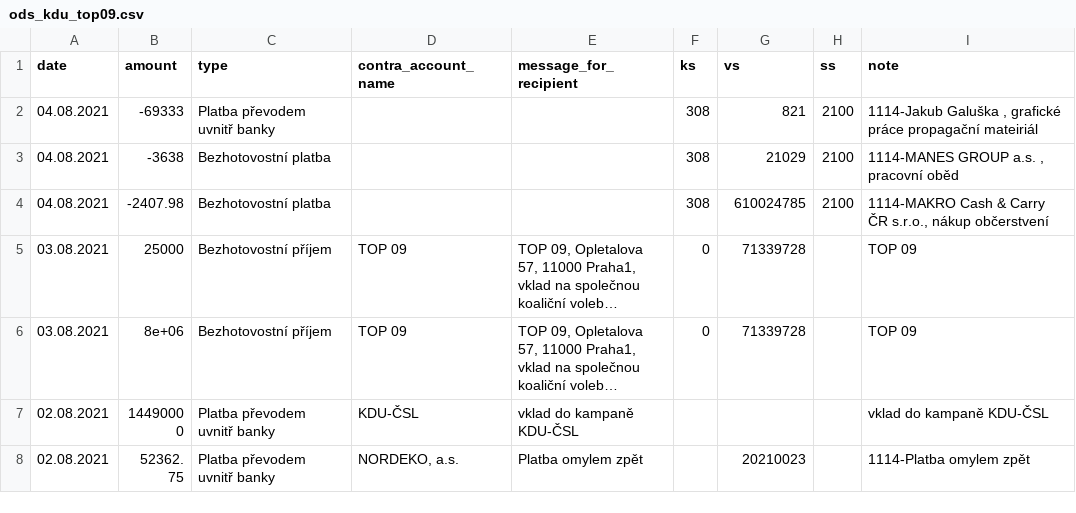
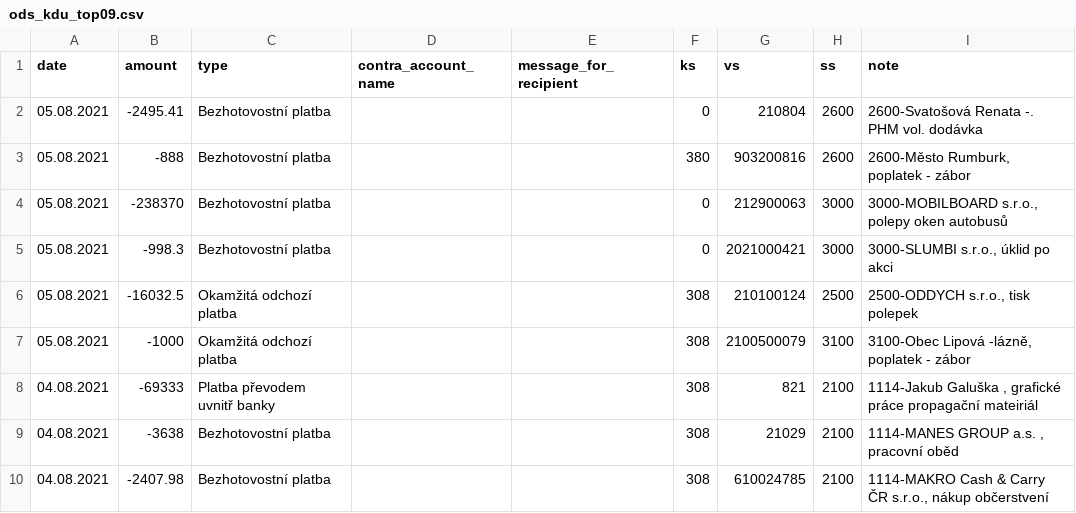
Before and after one commit to opop999/transparent_election_accounts, a CSV file: data/individual_accounts/ods_kdu_top09.csv, drawn as a sheet; only a part is shown; the shorter side is filled out with more unchanged rows; long unchanged cells end in …; the diff names each change by its address in the sheet, - before the commit and + after, or states it on an @@ line.

```diff
--- a/data/individual_accounts/ods_kdu_top09.csv
+++ b/data/individual_accounts/ods_kdu_top09.csv
+row 2: 05.08.2021 | -2495.41 | Bezhotovostní platba |  |  | 0 | 210804 | 2600 | 2600-Svatošová Renata -. PHM vol. dodávka
+row 3: 05.08.2021 | -888 | Bezhotovostní platba |  |  | 380 | 903200816 | 2600 | 2600-Město Rumburk, poplatek - zábor
+row 4: 05.08.2021 | -238370 | Bezhotovostní platba |  |  | 0 | 212900063 | 3000 | 3000-MOBILBOARD s.r.o., polepy oken autobusů
+row 5: 05.08.2021 | -998.3 | Bezhotovostní platba |  |  | 0 | 2021000421 | 3000 | 3000-SLUMBI s.r.o., úklid po akci
+row 6: 05.08.2021 | -16032.5 | Okamžitá odchozí platba |  |  | 308 | 210100124 | 2500 | 2500-ODDYCH s.r.o., tisk polepek
+row 7: 05.08.2021 | -1000 | Okamžitá odchozí platba |  |  | 308 | 2100500079 | 3100 | 3100-Obec Lipová -lázně, poplatek - zábor
```
Also changed, not shown: data/individual_accounts/pirati_stan.csv, data/individual_accounts/trikolora.csv, 28 other files.
